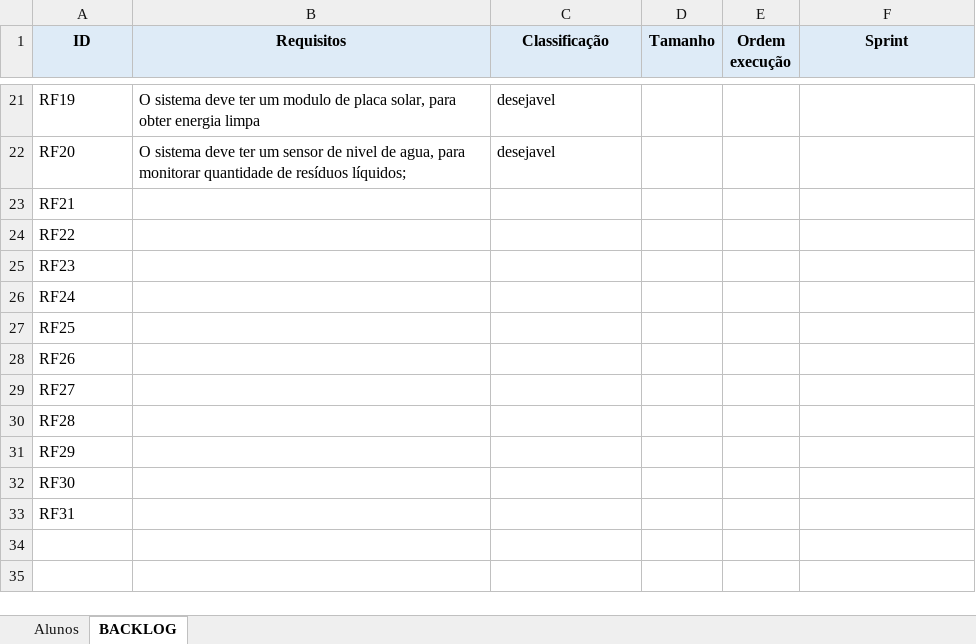
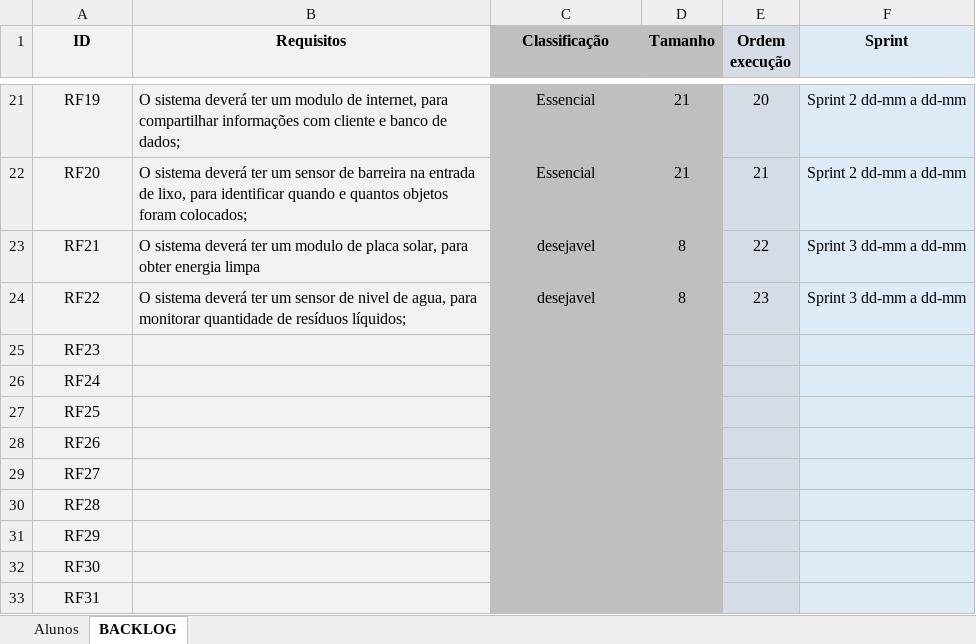
Before and after one commit to Stefany-hub/Projeto2.0, an Excel workbook: documentação/TI-Aula3-Backlog.xlsx, sheet BACKLOG, drawn as a sheet; only a part is shown, gaps mark what is left out; values as stored, in another font and other column widths than the file's, no borders; the diff covers the shown part only; the diff names each change by its address in the sheet, - before the commit and + after, or states it on an @@ line.

Commit message:
backlog atualizado

```diff
--- a/documentação/TI-Aula3-Backlog.xlsx (sheet BACKLOG)
+++ b/documentação/TI-Aula3-Backlog.xlsx (sheet BACKLOG)
-C1:D1 fill: #DEEBF7
+C1:D1 fill: #BFBFBF
-A21:A33 alignment: left
+A21:A33 alignment: center
-A21:B33 fill: none
+A21:B33 fill: #F2F2F2
-B21 (Requisitos): O sistema deve ter um modulo de placa solar, para obter energia limpa
+B21 (Requisitos): O sistema deverá ter um modulo de internet, para compartilhar informações com cliente e banco de dados;
-C21:C22 alignment: left
+C21:C22 alignment: center
-C21:D33 fill: none
+C21:D33 fill: #BFBFBF
-C21:C22 (Classificação): desejavel
+C21:C22 (Classificação): Essencial
-D21:D22 (Tamanho): (empty)
+D21:D22 (Tamanho): 21
-E21:E33 fill: none
+E21:E33 fill: #D6DCE5
-E21 (Ordem execução): (empty)
+E21 (Ordem execução): 20
-F21:F33 fill: none
+F21:F33 fill: #DEEBF7
-F21:F22 (Sprint): (empty)
+F21:F22 (Sprint): Sprint 2 dd-mm a dd-mm
-B22 (Requisitos): O sistema deve ter um sensor de nivel de agua, para monitorar quantidade de resíduos líquidos;
+B22 (Requisitos): O sistema deverá ter um sensor de barreira na entrada de lixo, para identificar quando e quantos objetos foram colocados;
-E22 (Ordem execução): (empty)
+E22 (Ordem execução): 21
-B23 (Requisitos): (empty)
+B23 (Requisitos): O sistema deverá ter um modulo de placa solar, para obter energia limpa
-C23:C24 (Classificação): (empty)
+C23:C24 (Classificação): desejavel
-D23:D24 (Tamanho): (empty)
+D23:D24 (Tamanho): 8
-E23 (Ordem execução): (empty)
+E23 (Ordem execução): 22
-F23:F24 (Sprint): (empty)
+F23:F24 (Sprint): Sprint 3 dd-mm a dd-mm
-B24 (Requisitos): (empty)
+B24 (Requisitos): O sistema deverá ter um sensor de nivel de agua, para monitorar quantidade de resíduos líquidos;
-E24 (Ordem execução): (empty)
+E24 (Ordem execução): 23
```
Also changed, not shown: 23 edited cells and cell formats elsewhere in this sheet.
